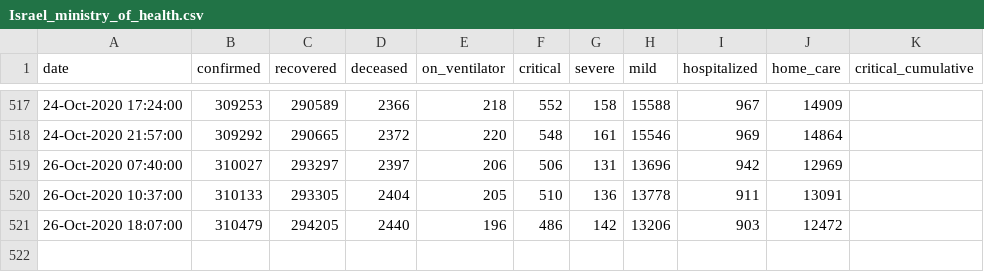
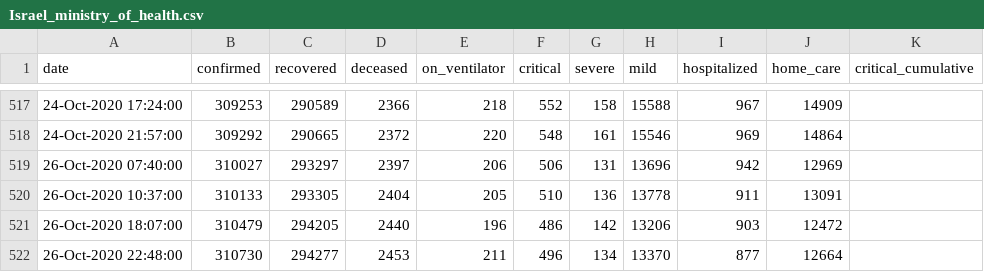
Before and after one commit to yuval-harpaz/covid-19-israel-matlab, a CSV file: data/Israel/Israel_ministry_of_health.csv, drawn as a sheet; only a part is shown, gaps mark what is left out; the diff names each change by its address in the sheet, - before the commit and + after, or states it on an @@ line.

```diff
--- a/data/Israel/Israel_ministry_of_health.csv
+++ b/data/Israel/Israel_ministry_of_health.csv
+row 522: 26-Oct-2020 22:48:00 | 310730 | 294277 | 2453 | 211 | 496 | 134 | 13370 | 877 | 12664
```
Also changed, not shown: data/Israel/dashboard_age_gen.csv, data/Israel/dashboard_timeseries.csv, 8 other files.
